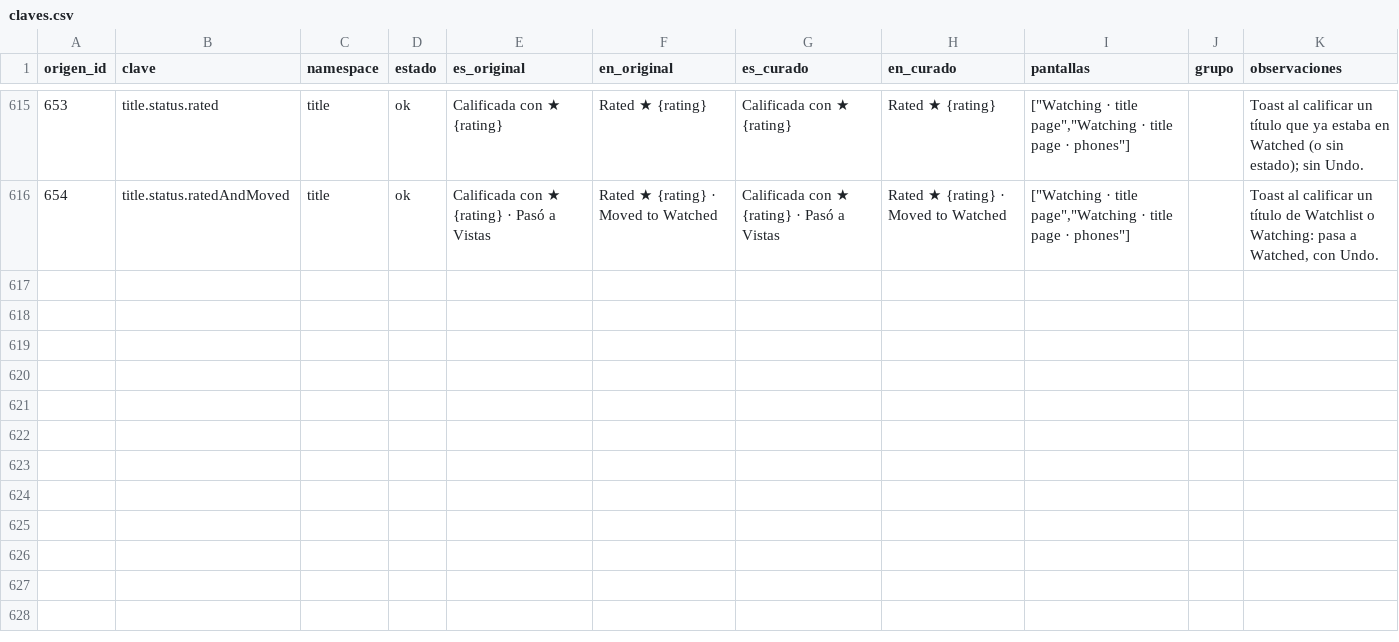
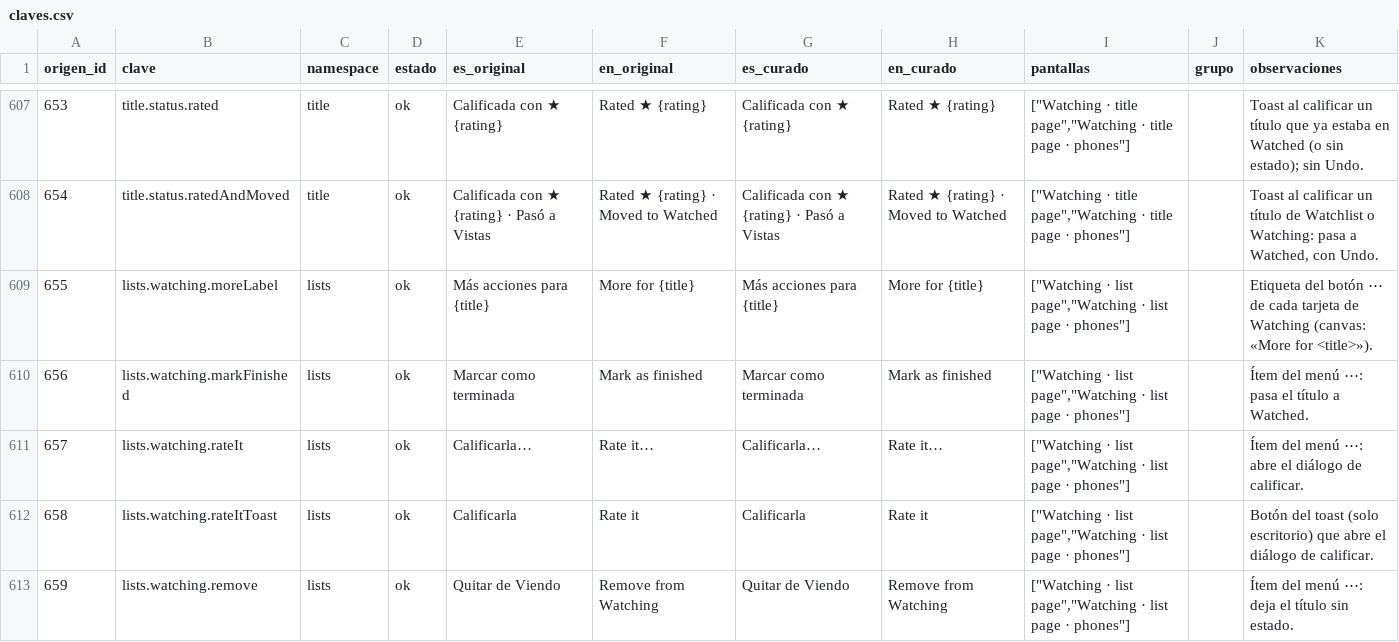
Before and after one commit to MarcosDebona25/FilmAI, a CSV file: traducciones/claves.csv, drawn as a sheet; only a part is shown, gaps mark what is left out; the diff covers the shown part only.

Commit message:
feat(listas): página Watching con menú «⋯», /lists en 4, 2 y 1 columnas
- Watching usa la página genérica de lista. Cada tarjeta tiene un menú «⋯»
  (Mark as finished, Rate it…, Remove) con toast y Undo de 6 s, y la fecha
  dice «Started {fecha}» con un reloj. Vacía: «Nothing in progress» y
  «Open Watchlist».
- El conteo pasa a la línea del título; con la lista vacía dice solo
  «0 items».
- /lists en 4, 2 y 1 columnas; la tarjeta apila hasta 4 pósters (3 en
  celular).
- Se retira el flujo del 409 (Conflict) de ListDetailView y las claves que
  quedaron sin uso.
- Corrige el scroll infinito del detalle de lista: el centinela no se
  observaba si la primera página llegaba antes que el nombre de la lista.
- auditar() espera a que terminen las animaciones cortas antes de correr axe.
- docs: decisiones de Marcos, docs/05 (pendiente 8 y sección 15 completas),
  docs/04 y spec lists-ui.

```diff
--- a/traducciones/claves.csv
+++ b/traducciones/claves.csv
@@ -616 +608,6 @@ origen_id,clave,namespace,estado,es_original,en_original,es_curado,en_curado,pan
 654,title.status.ratedAndMoved,title,ok,Calificada con ★ {rating} · Pasó a Vistas,Rated ★ {rating} · Moved to Watched,Calificada con ★ {rating} · Pasó a Vistas,Rated ★ {rating} · Moved to Watched,"[""Watching · title page"",""Watching · title page · phones""]",,"Toast al calificar un título de Watchlist o Watching: pasa a Watched, con Undo."
+655,lists.watching.moreLabel,lists,ok,Más acciones para {title},More for {title},Más acciones para {title},More for {title},"[""Watching · list page"",""Watching · list page · phones""]",,Etiqueta del botón ⋯ de cada tarjeta de Watching (canvas: «More for <title>»).
+656,lists.watching.markFinished,lists,ok,Marcar como terminada,Mark as finished,Marcar como terminada,Mark as finished,"[""Watching · list page"",""Watching · list page · phones""]",,Ítem del menú ⋯: pasa el título a Watched.
+657,lists.watching.rateIt,lists,ok,Calificarla…,Rate it…,Calificarla…,Rate it…,"[""Watching · list page"",""Watching · list page · phones""]",,Ítem del menú ⋯: abre el diálogo de calificar.
+658,lists.watching.rateItToast,lists,ok,Calificarla,Rate it,Calificarla,Rate it,"[""Watching · list page"",""Watching · list page · phones""]",,Botón del toast (solo escritorio) que abre el diálogo de calificar.
+659,lists.watching.remove,lists,ok,Quitar de Viendo,Remove from Watching,Quitar de Viendo,Remove from Watching,"[""Watching · list page"",""Watching · list page · phones""]",,Ítem del menú ⋯: deja el título sin estado.
```
Also changed, not shown: 5 added rows and 8 removed rows elsewhere in this file, traducciones/claves-extra.csv, 29 other files.
